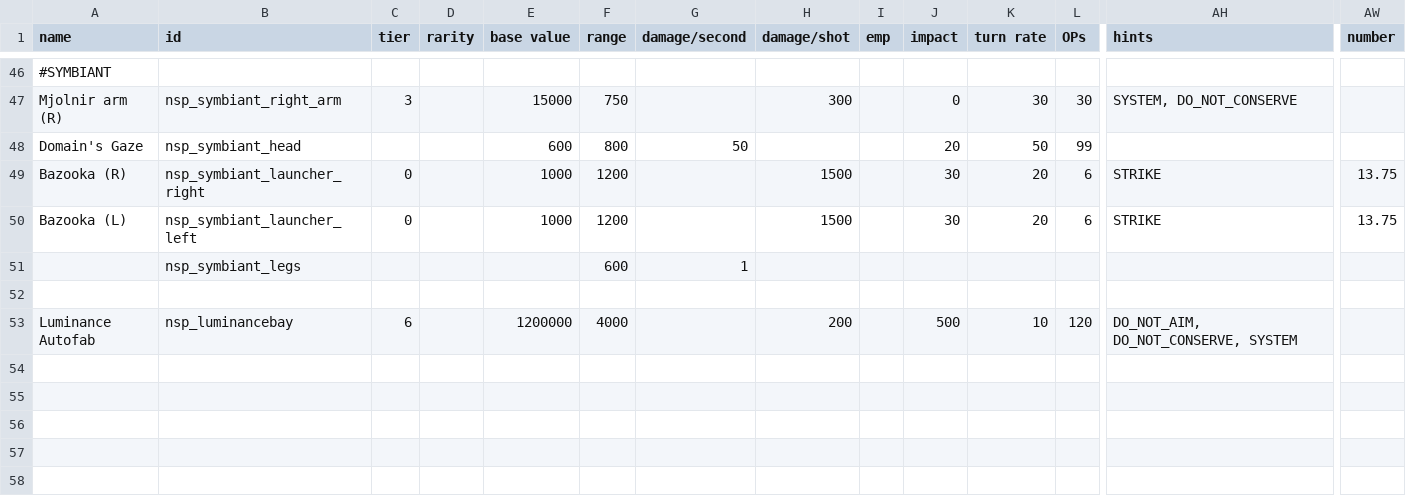
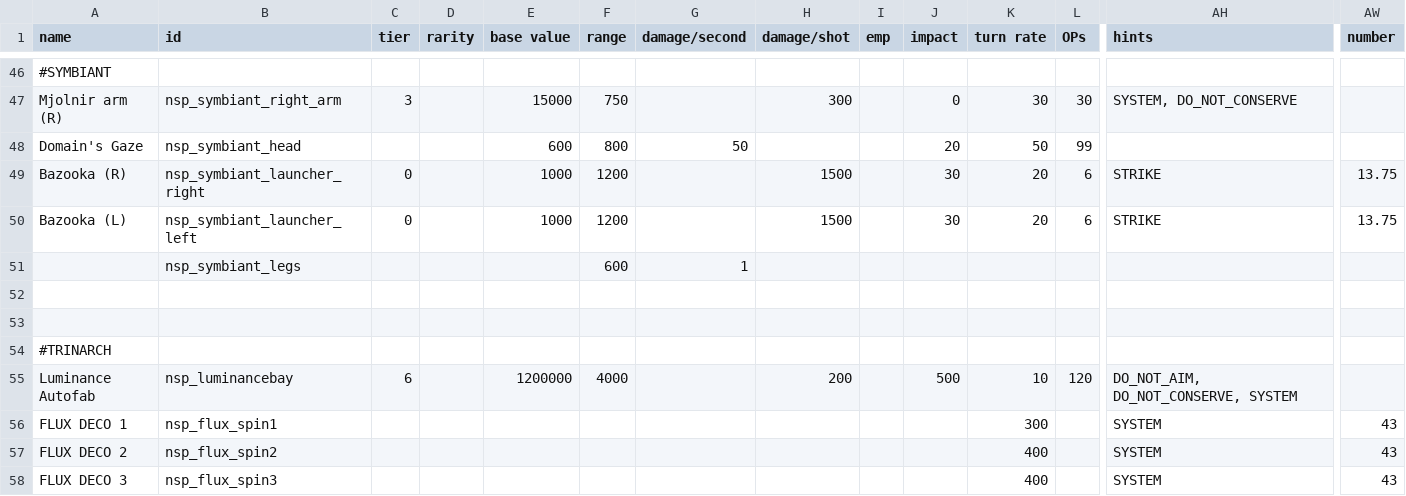
Before and after one commit to NEONN1111/XXARRA-S-VARIETY-PACK, a CSV file: data/weapons/weapon_data.csv, drawn as a sheet; only a part is shown, gaps mark what is left out; rows hold the shown columns only; the diff names each change by its address in the sheet, - before the commit and + after, or states it on an @@ line.

Commit message:
Fixes to Trinarch, cosmetic and subsystem additions

```diff
--- a/data/weapons/weapon_data.csv
+++ b/data/weapons/weapon_data.csv
+row 53: (empty)
+row 54: #TRINARCH
+row 56: FLUX DECO 1 | nsp_flux_spin1 |  |  |  |  |  |  |  |  | 300 |  | SYSTEM | 43
+row 57: FLUX DECO 2 | nsp_flux_spin2 |  |  |  |  |  |  |  |  | 400 |  | SYSTEM | 43
+row 58: FLUX DECO 3 | nsp_flux_spin3 |  |  |  |  |  |  |  |  | 400 |  | SYSTEM | 43
```
Also changed, not shown: data/hullmods/hull_mods.csv, data/hulls/ship_data.csv, 22 other files.
